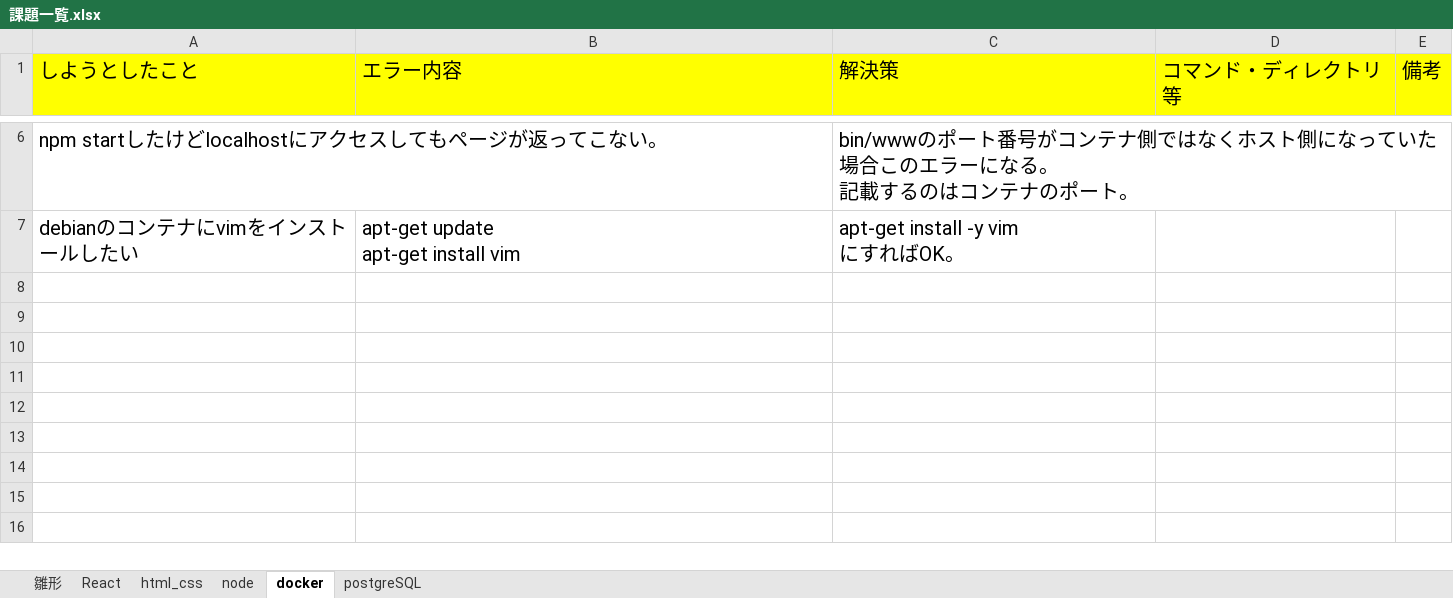
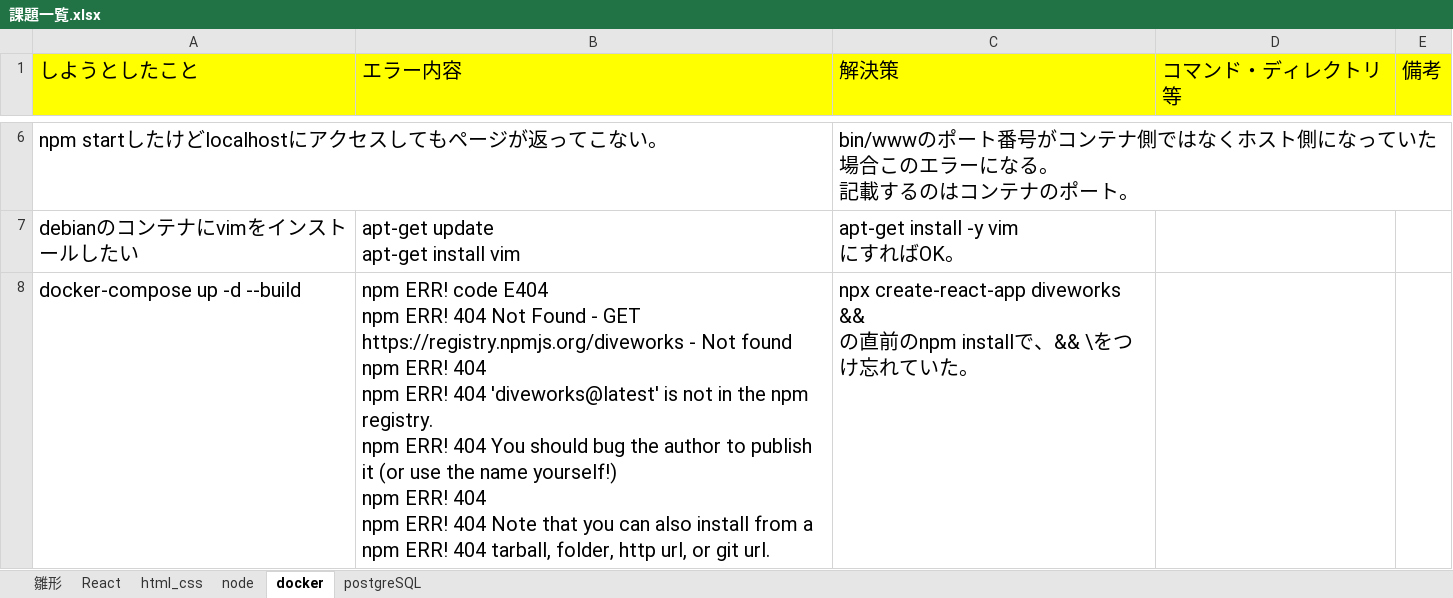
Before and after one commit to chokunari/memo, an Excel workbook: 課題一覧.xlsx, sheet docker, drawn as a sheet; only a part is shown, gaps mark what is left out; values as stored, in another font and other column widths than the file's, no borders; charts and pictures not drawn; ↵ is a line break in a cell; the diff names each change by its address in the sheet, - before the commit and + after, or states it on an @@ line.

```diff
--- a/課題一覧.xlsx (sheet docker)
+++ b/課題一覧.xlsx (sheet docker)
+row 8: docker-compose up -d --build | npm ERR! code E404 ↵ npm ERR! 404 Not Found - GET https://registry.npmjs.org/diveworks - Not found ↵ npm ERR! 404 ↵ npm ERR! 404 'diveworks@latest' is not in the npm registry. ↵ npm ERR! 404 You should bug the author to publish it (or use the name yourself!) ↵ npm ERR! 404 ↵ npm ERR! 404 Note that you can also install from a ↵ npm ERR! 404 tarball, folder, http url, or git url. | npx create-react-app diveworks && ↵ の直前のnpm installで、&& \をつけ忘れていた。
```
Also changed, not shown: charts or pictures, 2 other files.
